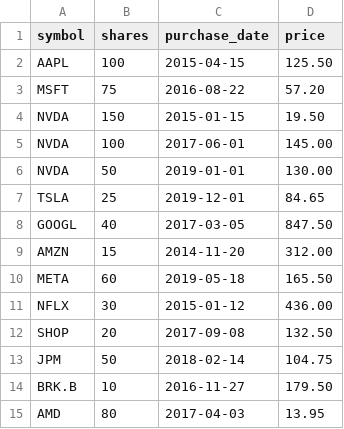
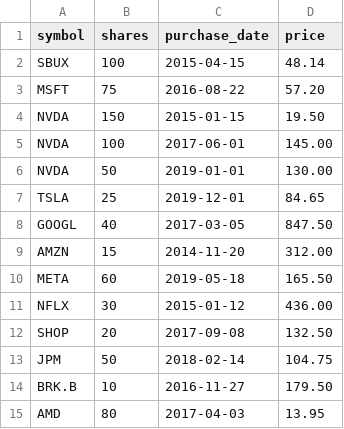
Before and after one commit to zhybear/finance_tools, a CSV file: portfolio_analyzer/examples/example_trades.csv, drawn as a sheet.

Commit message:
Update examples and tests

```diff
--- a/portfolio_analyzer/examples/example_trades.csv
+++ b/portfolio_analyzer/examples/example_trades.csv
@@ -1,3 +1,3 @@
 symbol,shares,purchase_date,price
-AAPL,100,2015-04-15,125.50
+SBUX,100,2015-04-15,48.14
 MSFT,75,2016-08-22,57.20
```
Also changed, not shown: 11 other files.
